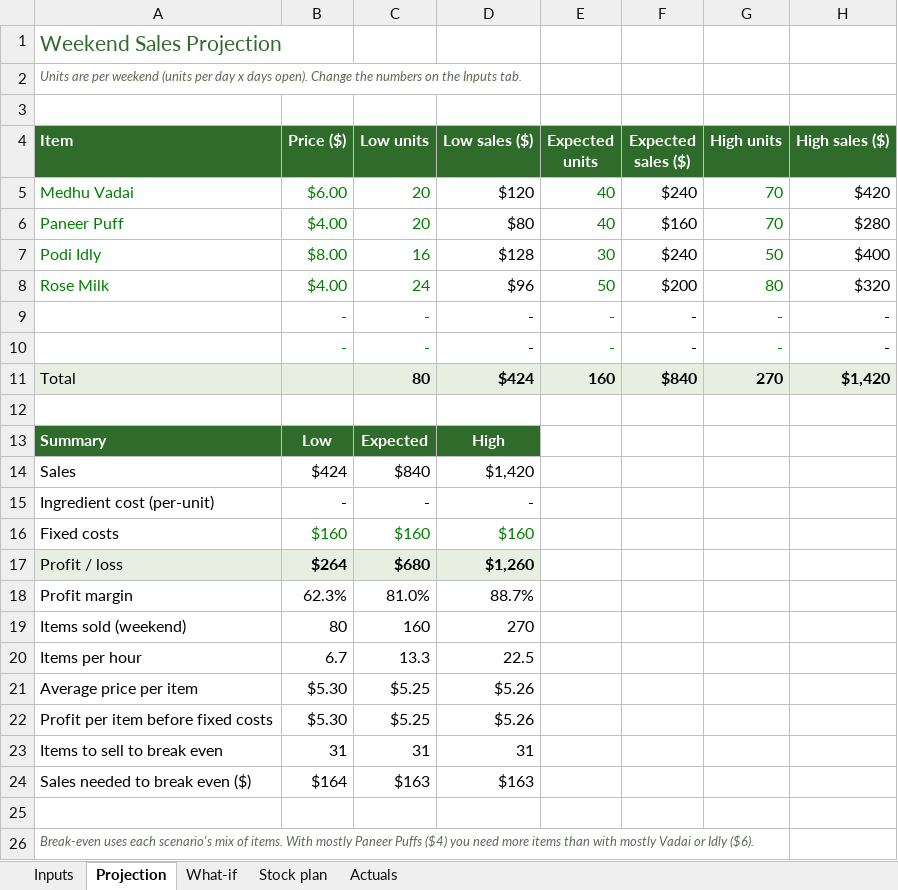
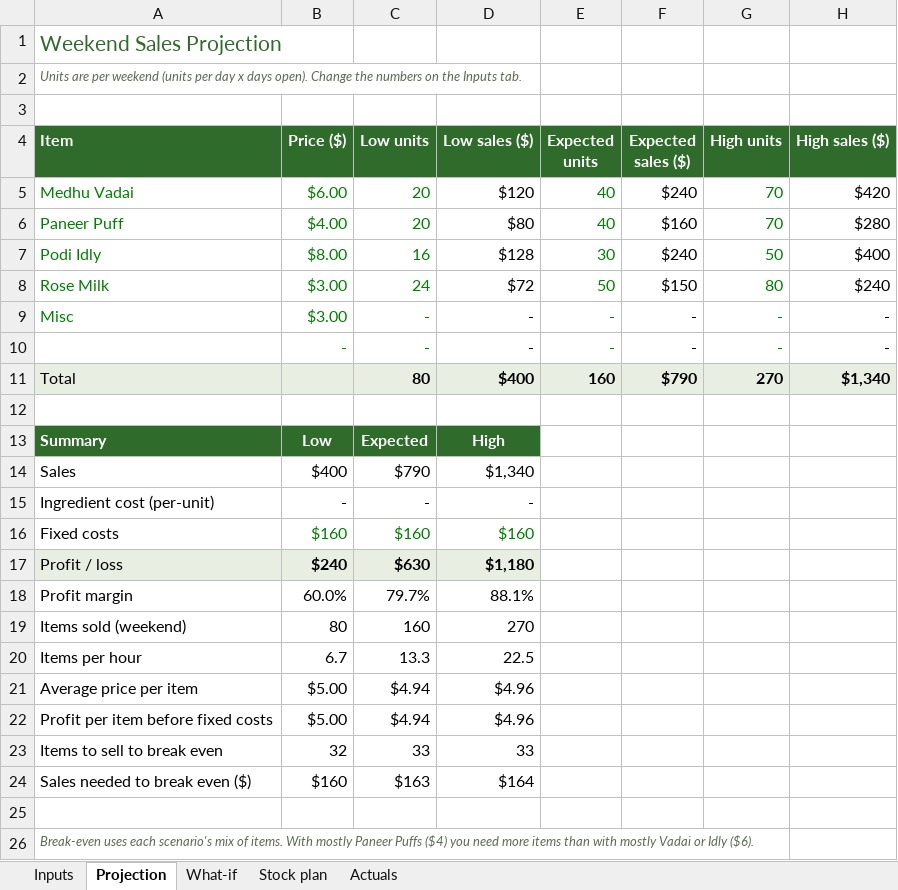
Before and after one commit to pillaidinu-dev/Cool_projects, an Excel workbook: stall/Stall_Sales_Projection.xlsx, sheet Projection, drawn as a sheet; values as stored, in another font and other column widths than the file's, no borders; conditional formats not drawn; removed rows and columns are numbered as before the commit, all else as after; the diff names each change by its address in the sheet, - before the commit and + after, or states it on an @@ line.

```diff
--- a/stall/Stall_Sales_Projection.xlsx (sheet Projection)
+++ b/stall/Stall_Sales_Projection.xlsx (sheet Projection)
-B8 (Price ($)): $4.00
+B8 (Price ($)): $3.00
-D8 (Low sales ($)): $96
+D8 (Low sales ($)): $72
-F8 (Expected sales ($)): $200
+F8 (Expected sales ($)): $150
-H8 (High sales ($)): $320
+H8 (High sales ($)): $240
+row 9: Misc | $3.00 | - | - | - | - | - | -
-row 10:  | - | - | - | - | - | - | -
-D11 (Low sales ($)): $424
+D11 (Low sales ($)): $400
-F11 (Expected sales ($)): $840
+F11 (Expected sales ($)): $790
-H11 (High sales ($)): $1,420
+H11 (High sales ($)): $1,340
-B14 (Price ($)): $424
+B14 (Price ($)): $400
-C14 (Low units): $840
+C14 (Low units): $790
-D14 (Low sales ($)): $1,420
+D14 (Low sales ($)): $1,340
-B17 (Price ($)): $264
+B17 (Price ($)): $240
-C17 (Low units): $680
+C17 (Low units): $630
-D17 (Low sales ($)): $1,260
+D17 (Low sales ($)): $1,180
-B18 (Price ($)): 62.3%
+B18 (Price ($)): 60.0%
-C18 (Low units): 81.0%
+C18 (Low units): 79.7%
-D18 (Low sales ($)): 88.7%
+D18 (Low sales ($)): 88.1%
-B21:B22 (Price ($)): $5.30
+B21:B22 (Price ($)): $5.00
-C21:C22 (Low units): $5.25
+C21:C22 (Low units): $4.94
-D21:D22 (Low sales ($)): $5.26
+D21:D22 (Low sales ($)): $4.96
-B23 (Price ($)): 31
+B23 (Price ($)): 32
-C23 (Low units): 31
+C23 (Low units): 33
-D23 (Low sales ($)): 31
+D23 (Low sales ($)): 33
-B24 (Price ($)): $164
+B24 (Price ($)): $160
-D24 (Low sales ($)): $163
+D24 (Low sales ($)): $164
```
Also changed, not shown: sheet Actuals, sheet Stock plan, sheet Inputs, formulas that keep their value, 1 other file.
